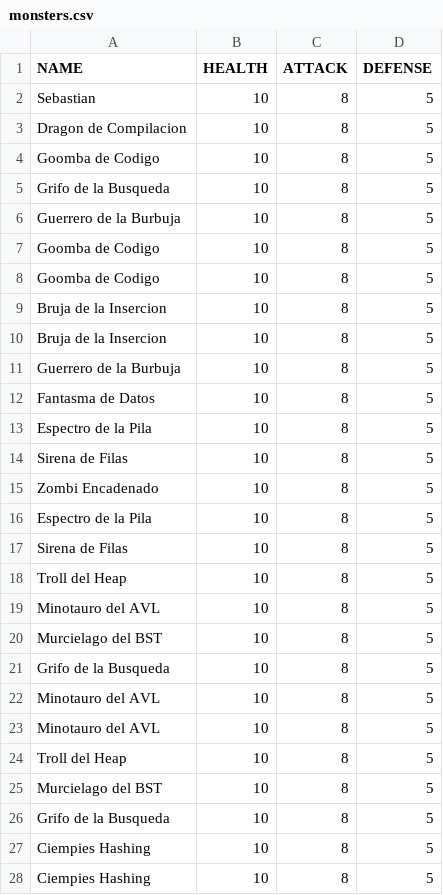
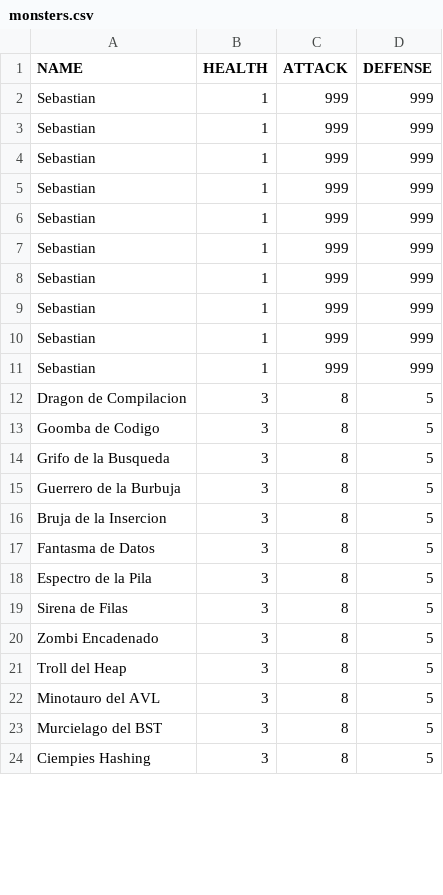
Before and after one commit to eduard432/reto-estructura-datos, a CSV file: data/monsters.csv, drawn as a sheet; only a part is shown; the diff covers the shown part only.

Commit message:
Changes in loaded data

```diff
--- a/data/monsters.csv
+++ b/data/monsters.csv
@@ -1,28 +1,24 @@
 NAME, HEALTH, ATTACK, DEFENSE
-Sebastian,10,8,5
-Dragon de Compilacion,10,8,5
-Goomba de Codigo,10,8,5
-Grifo de la Busqueda,10,8,5
-Guerrero de la Burbuja,10,8,5
-Goomba de Codigo,10,8,5
-Goomba de Codigo,10,8,5
-Bruja de la Insercion,10,8,5
-Bruja de la Insercion,10,8,5
-Guerrero de la Burbuja,10,8,5
-Fantasma de Datos,10,8,5
-Espectro de la Pila,10,8,5
-Sirena de Filas,10,8,5
-Zombi Encadenado,10,8,5
-Espectro de la Pila,10,8,5
-Sirena de Filas,10,8,5
-Troll del Heap,10,8,5
-Minotauro del AVL,10,8,5
-Murcielago del BST,10,8,5
-Grifo de la Busqueda,10,8,5
-Minotauro del AVL,10,8,5
-Minotauro del AVL,10,8,5
-Troll del Heap,10,8,5
-Murcielago del BST,10,8,5
-Grifo de la Busqueda,10,8,5
-Ciempies Hashing,10,8,5
-Ciempies Hashing,10,8,5
+Sebastian,1,999,999
+Sebastian,1,999,999
+Sebastian,1,999,999
+Sebastian,1,999,999
+Sebastian,1,999,999
+Sebastian,1,999,999
+Sebastian,1,999,999
+Sebastian,1,999,999
+Sebastian,1,999,999
+Sebastian,1,999,999
+Dragon de Compilacion,3,8,5
+Goomba de Codigo,3,8,5
+Grifo de la Busqueda,3,8,5
+Guerrero de la Burbuja,3,8,5
+Bruja de la Insercion,3,8,5
+Fantasma de Datos,3,8,5
+Espectro de la Pila,3,8,5
+Sirena de Filas,3,8,5
+Zombi Encadenado,3,8,5
+Troll del Heap,3,8,5
+Minotauro del AVL,3,8,5
+Murcielago del BST,3,8,5
+Ciempies Hashing,3,8,5
```
Also changed, not shown: 12 removed rows and 7 edited cells elsewhere in this file, 1 other file.
